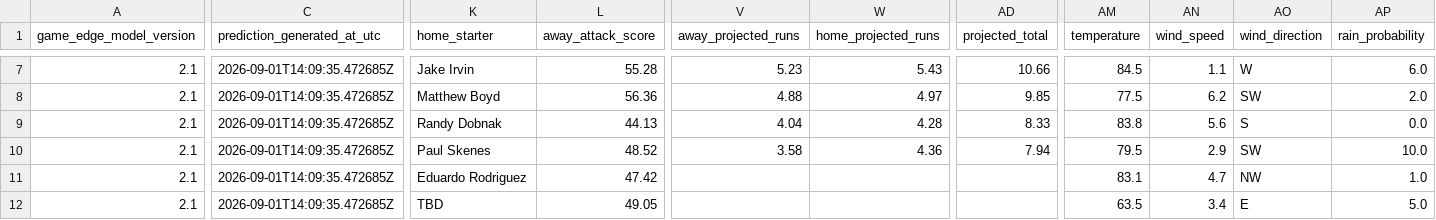
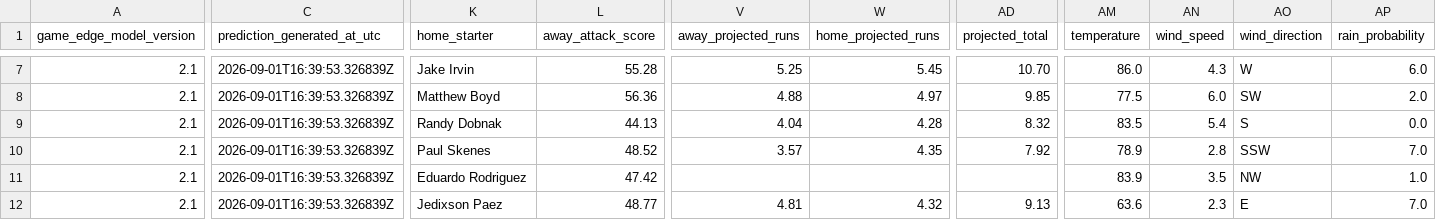
Before and after one commit to SSpeterson2b/launchpoint-hr, a CSV file: data/daily_game_predictions.csv, drawn as a sheet; only a part is shown, gaps mark what is left out; the diff covers the shown part only; the diff names each change by its address in the sheet, - before the commit and + after, or states it on an @@ line.

Commit message:
Update public MLB Game Edge predictions

```diff
--- a/data/daily_game_predictions.csv
+++ b/data/daily_game_predictions.csv
-C7:C12 (prediction_generated_at_utc): 2026-09-01T14:09:35.472685Z
+C7:C12 (prediction_generated_at_utc): 2026-09-01T16:39:53.326839Z
-V7 (away_projected_runs): 5.23
+V7 (away_projected_runs): 5.25
-W7 (home_projected_runs): 5.43
+W7 (home_projected_runs): 5.45
-AD7 (projected_total): 10.66
+AD7 (projected_total): 10.70
-AM7 (temperature): 84.5
+AM7 (temperature): 86.0
-AN7 (wind_speed): 1.1
+AN7 (wind_speed): 4.3
-AN8 (wind_speed): 6.2
+AN8 (wind_speed): 6.0
-AD9 (projected_total): 8.33
+AD9 (projected_total): 8.32
-AM9 (temperature): 83.8
+AM9 (temperature): 83.5
-AN9 (wind_speed): 5.6
+AN9 (wind_speed): 5.4
-V10 (away_projected_runs): 3.58
+V10 (away_projected_runs): 3.57
-W10 (home_projected_runs): 4.36
+W10 (home_projected_runs): 4.35
-AD10 (projected_total): 7.94
+AD10 (projected_total): 7.92
-AM10 (temperature): 79.5
+AM10 (temperature): 78.9
-AN10 (wind_speed): 2.9
+AN10 (wind_speed): 2.8
-AO10 (wind_direction): SW
+AO10 (wind_direction): SSW
-AP10 (rain_probability): 10.0
+AP10 (rain_probability): 7.0
-AM11 (temperature): 83.1
+AM11 (temperature): 83.9
-AN11 (wind_speed): 4.7
+AN11 (wind_speed): 3.5
-K12 (home_starter): TBD
+K12 (home_starter): Jedixson Paez
-L12 (away_attack_score): 49.05
+L12 (away_attack_score): 48.77
-V12 (away_projected_runs): (empty)
+V12 (away_projected_runs): 4.81
-W12 (home_projected_runs): (empty)
+W12 (home_projected_runs): 4.32
-AD12 (projected_total): (empty)
+AD12 (projected_total): 9.13
-AM12 (temperature): 63.5
+AM12 (temperature): 63.6
-AN12 (wind_speed): 3.4
+AN12 (wind_speed): 2.3
-AP12 (rain_probability): 5.0
+AP12 (rain_probability): 7.0
```
Also changed, not shown: 81 edited cells elsewhere in this file.
